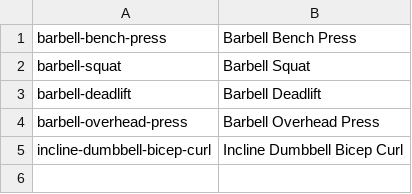
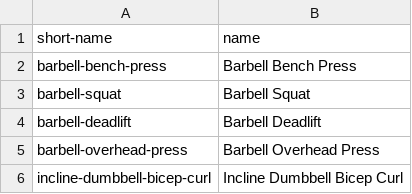
Before and after one commit to andrewlalis/Gymboard, a CSV file: gymboard-api/sample_data/exercises.csv, drawn as a sheet.

```diff
--- a/gymboard-api/sample_data/exercises.csv
+++ b/gymboard-api/sample_data/exercises.csv
@@ -1 +1,2 @@
+short-name,name
 barbell-bench-press,Barbell Bench Press
```
Also changed, not shown: gymboard-api/sample_data/gyms.csv, gymboard-api/sample_data/submissions.csv, 4 other files.
